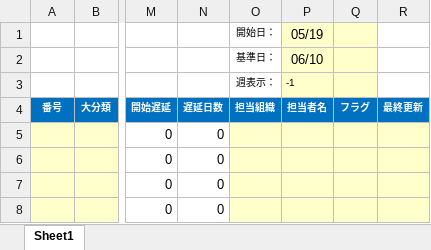
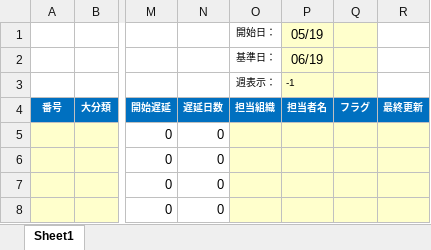
Before and after one commit to itlegacy/MD-WBS-Tools, an Excel workbook: samples/excel_templates/simple-markdown-wbs-gantt-template.xlsx, sheet Sheet1, drawn as a sheet; only a part is shown, gaps mark what is left out; values as stored, in another font and other column widths than the file's, no borders; charts and pictures and conditional formats not drawn; the diff names each change by its address in the sheet, - before the commit and + after, or states it on an @@ line.

```diff
--- a/samples/excel_templates/simple-markdown-wbs-gantt-template.xlsx (sheet Sheet1)
+++ b/samples/excel_templates/simple-markdown-wbs-gantt-template.xlsx (sheet Sheet1)
-P2 (05/19): 06/10
+P2 (05/19): 06/19
```
Also changed, not shown: 18 other files.
